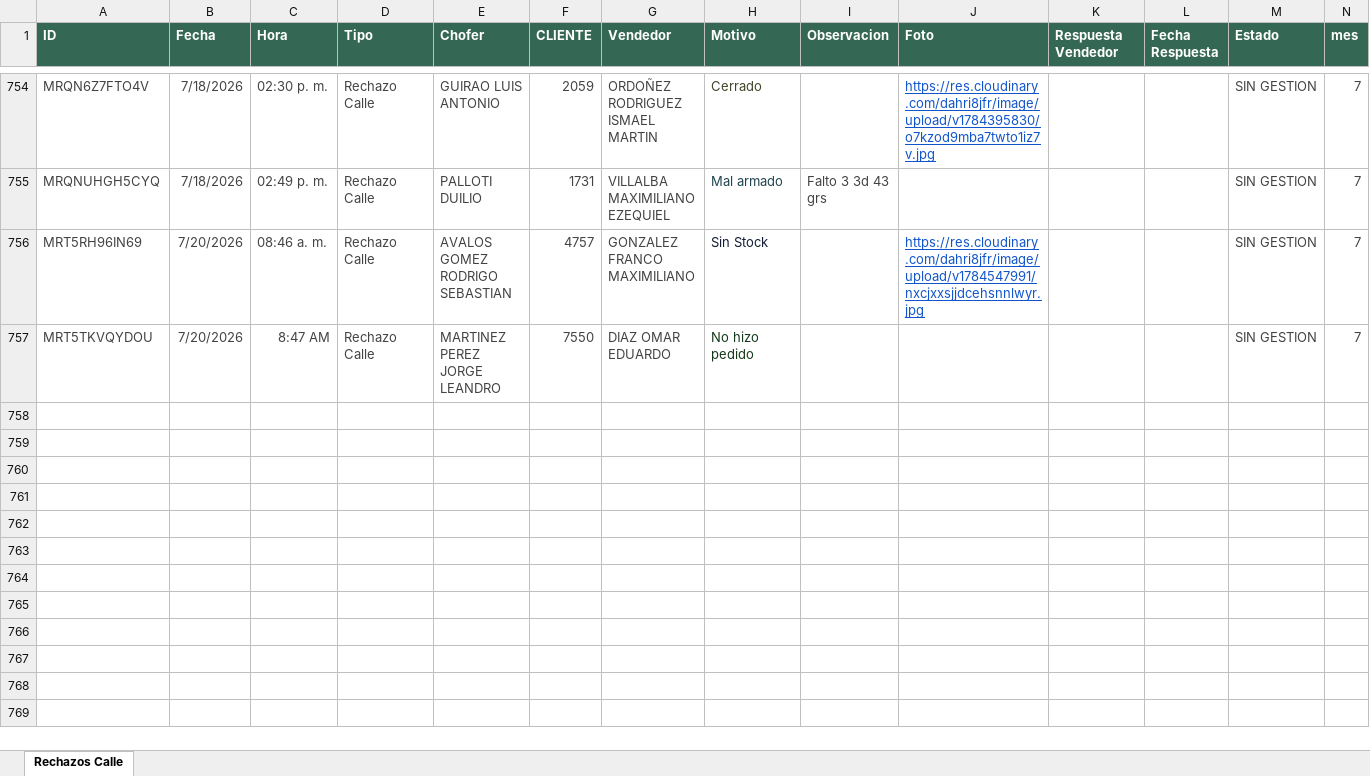
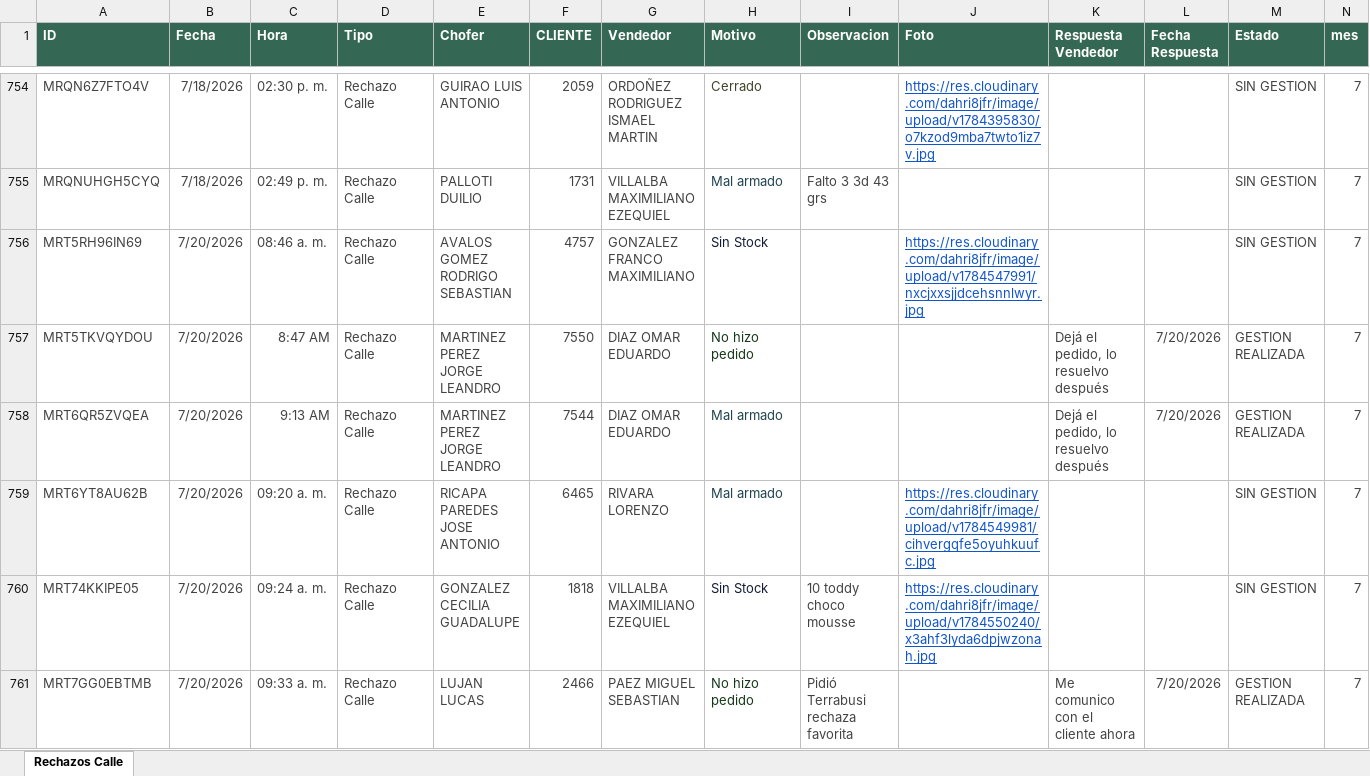
Before and after one commit to Nodus-app/sistema-operativo-nodus, an Excel workbook: data/Registro_de_Rechazos.xlsx, sheet Rechazos Calle, drawn as a sheet; only a part is shown, gaps mark what is left out; values as stored, in another font and other column widths than the file's, no borders; table styles not drawn; the diff covers the shown part only; the diff names each change by its address in the sheet, - before the commit and + after, or states it on an @@ line.

```diff
--- a/data/Registro_de_Rechazos.xlsx (sheet Rechazos Calle)
+++ b/data/Registro_de_Rechazos.xlsx (sheet Rechazos Calle)
-K757 (Respuesta Vendedor): (empty)
+K757 (Respuesta Vendedor): Dejá el pedido, lo resuelvo después
-L757 (Fecha Respuesta): (empty)
+L757 (Fecha Respuesta): 7/20/2026
-M757 (Estado): SIN GESTION
+M757 (Estado): GESTION REALIZADA
+row 758: MRT6QR5ZVQEA | 7/20/2026 | 9:13 AM | Rechazo Calle | MARTINEZ PEREZ JORGE LEANDRO | 7544 | DIAZ OMAR EDUARDO | Mal armado |  |  | Dejá el pedido, lo resuelvo después | 7/20/2026 | GESTION REALIZADA | 7
+row 759: MRT6YT8AU62B | 7/20/2026 | 09:20 a. m. | Rechazo Calle | RICAPA PAREDES JOSE ANTONIO | 6465 | RIVARA LORENZO | Mal armado |  | https://res.cloudinary.com/dahri8jfr/image/upload/v1784549981/cihvergqfe5oyuhkuufc.jpg |  |  | SIN GESTION | 7
+row 760: MRT74KKIPE05 | 7/20/2026 | 09:24 a. m. | Rechazo Calle | GONZALEZ CECILIA GUADALUPE | 1818 | VILLALBA MAXIMILIANO EZEQUIEL | Sin Stock | 10 toddy choco mousse | https://res.cloudinary.com/dahri8jfr/image/upload/v1784550240/x3ahf3lyda6dpjwzonah.jpg |  |  | SIN GESTION | 7
+row 761: MRT7GG0EBTMB | 7/20/2026 | 09:33 a. m. | Rechazo Calle | LUJAN LUCAS | 2466 | PAEZ MIGUEL SEBASTIAN | No hizo pedido | Pidió Terrabusi rechaza favorita |  | Me comunico con el cliente ahora | 7/20/2026 | GESTION REALIZADA | 7
```
Also changed, not shown: 42 added rows elsewhere in this sheet, data/cartones.xlsx, data/comision_chofer.xlsx, 1 other file.
